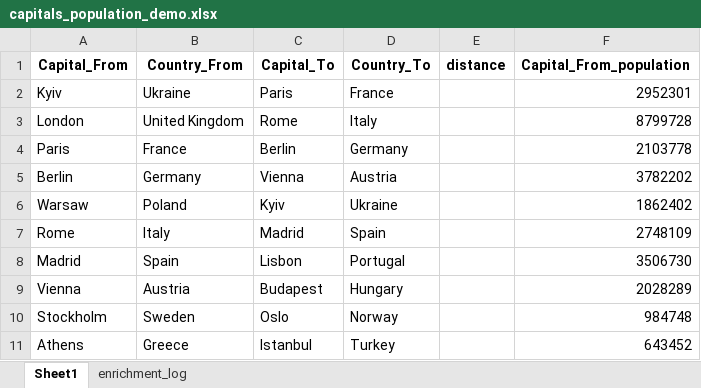
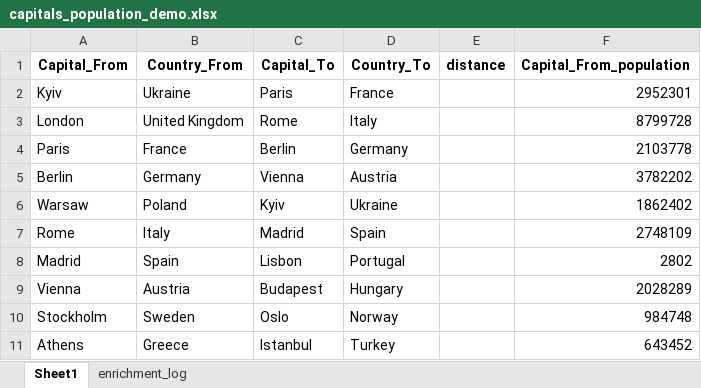
Before and after one commit to GVkyiv/excel-enrichment-Volenbovskyi, an Excel workbook: Data/Output/capitals_population_demo.xlsx, sheet Sheet1, drawn as a sheet; values as stored, in another font and other column widths than the file's, no borders; the diff names each change by its address in the sheet, - before the commit and + after, or states it on an @@ line.

```diff
--- a/Data/Output/capitals_population_demo.xlsx (sheet Sheet1)
+++ b/Data/Output/capitals_population_demo.xlsx (sheet Sheet1)
-F8 (Capital_From_population): 3506730
+F8 (Capital_From_population): 2802
```
Also changed, not shown: sheet enrichment_log, Data/Output/capitals_enriched.xlsx, Data/Output/mountains_enriched.xlsx, 9 other files.
